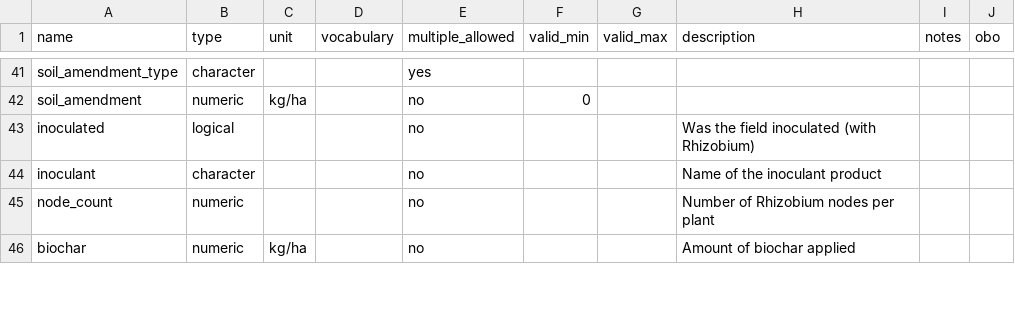
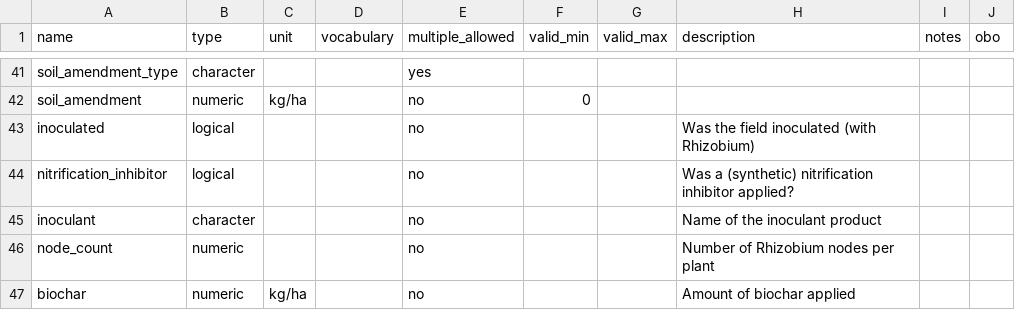
Before and after one commit to controvoc/terminag, a CSV file: variables/variables_management.csv, drawn as a sheet; only a part is shown, gaps mark what is left out.

```diff
--- a/variables/variables_management.csv
+++ b/variables/variables_management.csv
@@ -43,2 +43,3 @@ soil_amendment,numeric,kg/ha,,no,0,,,,
 inoculated,logical,,,no,,,Was the field inoculated (with Rhizobium),,
+nitrification_inhibitor,logical,,,no,,,Was a (synthetic) nitrification inhibitor applied?,,
 inoculant,character,,,no,,,Name of the inoculant product,,
```
Also changed, not shown: variables/variables_soil.csv.
